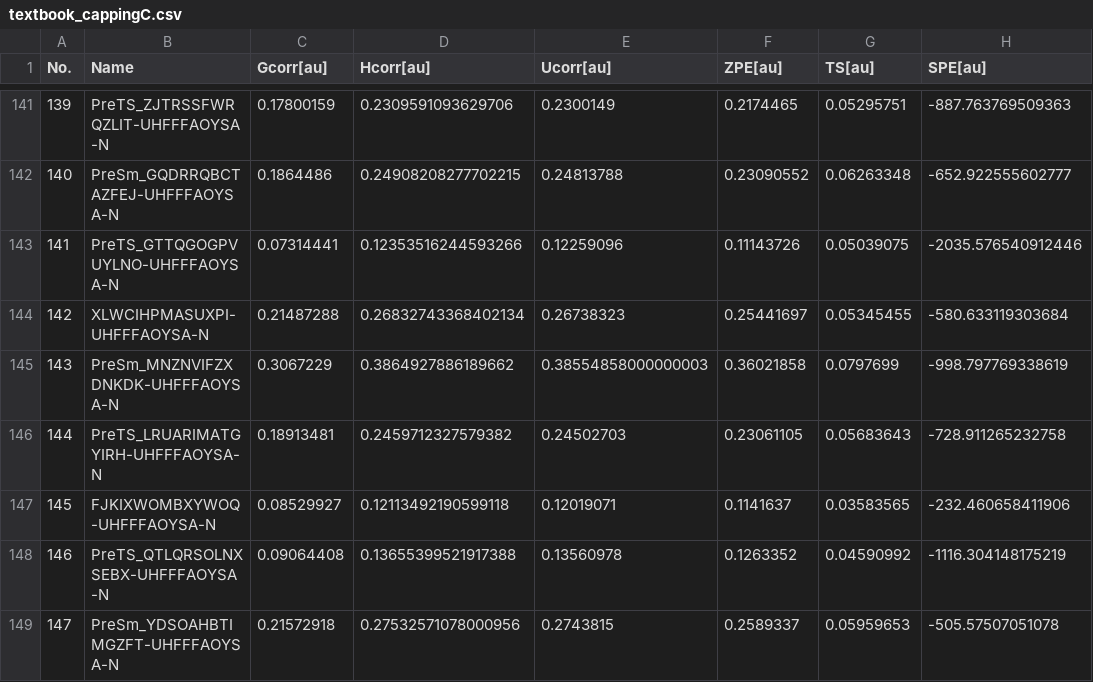
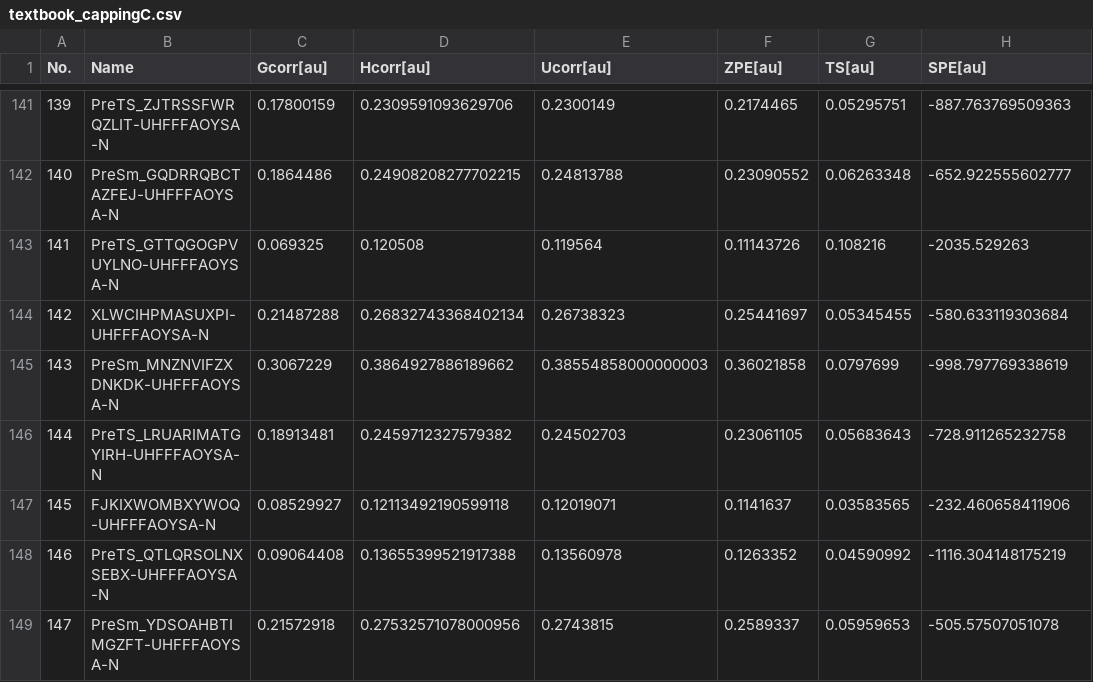
Before and after one commit to TheJacksonLab/ReactivityRatios, a CSV file: DFT_barrier_result/wb97_DFT_res/textbook_cappingC.csv, drawn as a sheet; only a part is shown, gaps mark what is left out.

```diff
--- a/DFT_barrier_result/wb97_DFT_res/textbook_cappingC.csv
+++ b/DFT_barrier_result/wb97_DFT_res/textbook_cappingC.csv
@@ -142,3 +142,3 @@ No.,Name,Gcorr[au],Hcorr[au],Ucorr[au],ZPE[au],TS[au],SPE[au]
 140,PreSm_GQDRRQBCTAZFEJ-UHFFFAOYSA-N,0.1864486,0.24908208277702215,0.24813788,0.23090552,0.06263348,-652.922555602777
-141,PreTS_GTTQGOGPVUYLNO-UHFFFAOYSA-N,0.07314441,0.12353516244593266,0.12259096,0.11143726,0.05039075,-2035.576540912446
+141,PreTS_GTTQGOGPVUYLNO-UHFFFAOYSA-N,0.069325,0.120508,0.119564,0.11143726,0.108216,-2035.529263
 142,XLWCIHPMASUXPI-UHFFFAOYSA-N,0.21487288,0.26832743368402134,0.26738323,0.25441697,0.05345455,-580.633119303684
```
Also changed, not shown: 15 other files.
